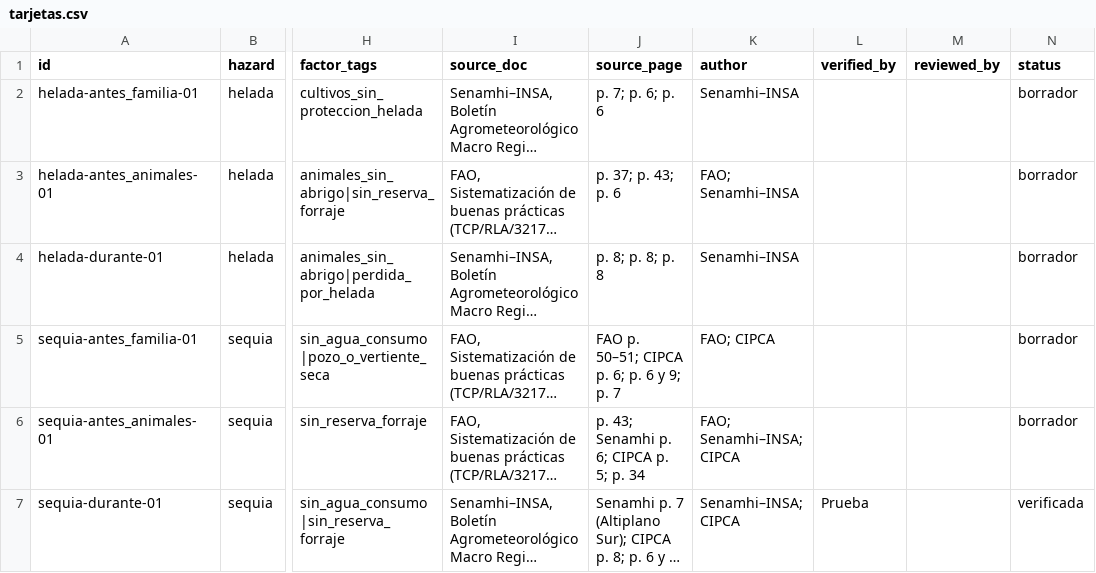
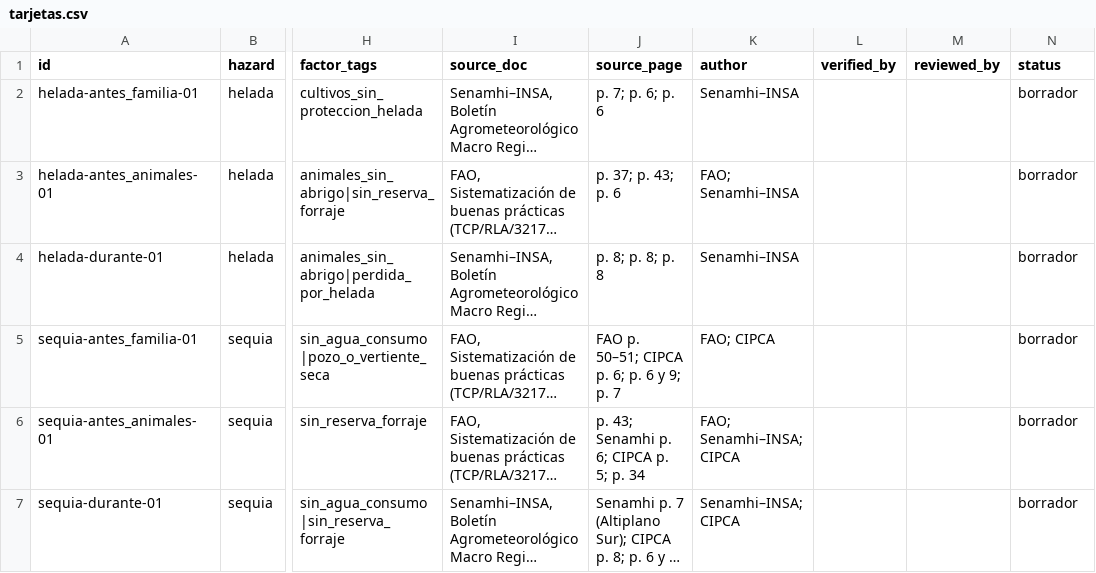
Before and after one commit to jonathan512439/PACHA, a CSV file: data/tarjetas/tarjetas.csv, drawn as a sheet; only a part is shown, gaps mark what is left out; long unchanged cells end in …; the diff names each change by its address in the sheet, - before the commit and + after, or states it on an @@ line.

Commit message:
Tarjetas: quitar verificación de prueba de sequia-durante-01

```diff
--- a/data/tarjetas/tarjetas.csv
+++ b/data/tarjetas/tarjetas.csv
-L7 (verified_by): Prueba
+L7 (verified_by): (empty)
-N7 (status): verificada
+N7 (status): borrador
```
Also changed, not shown: 1 other file.
